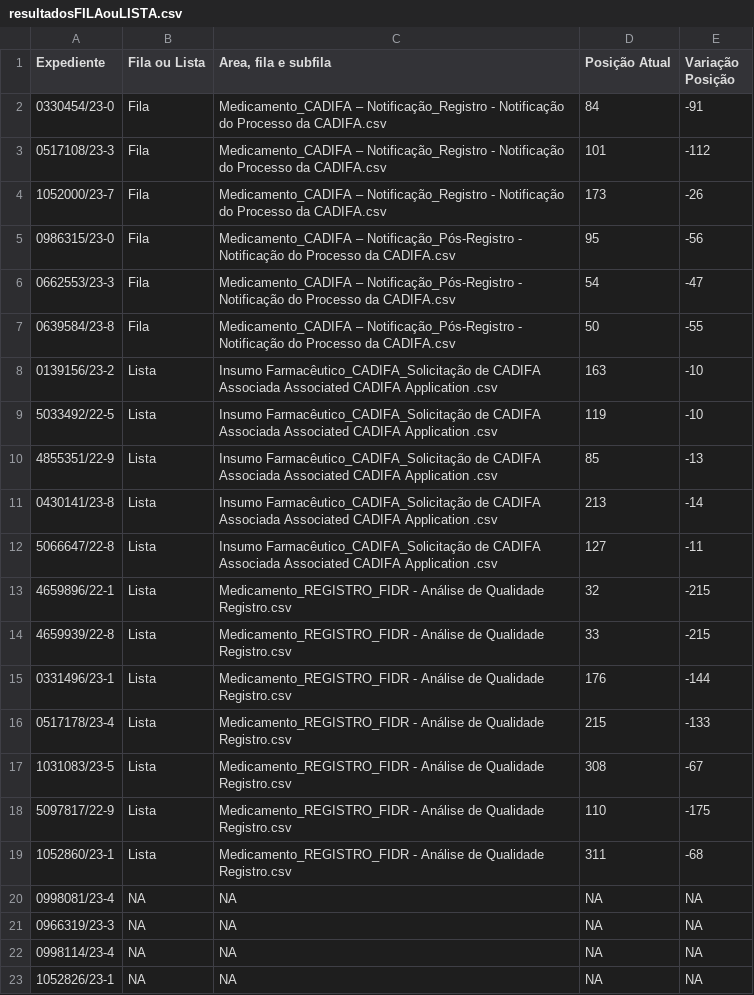
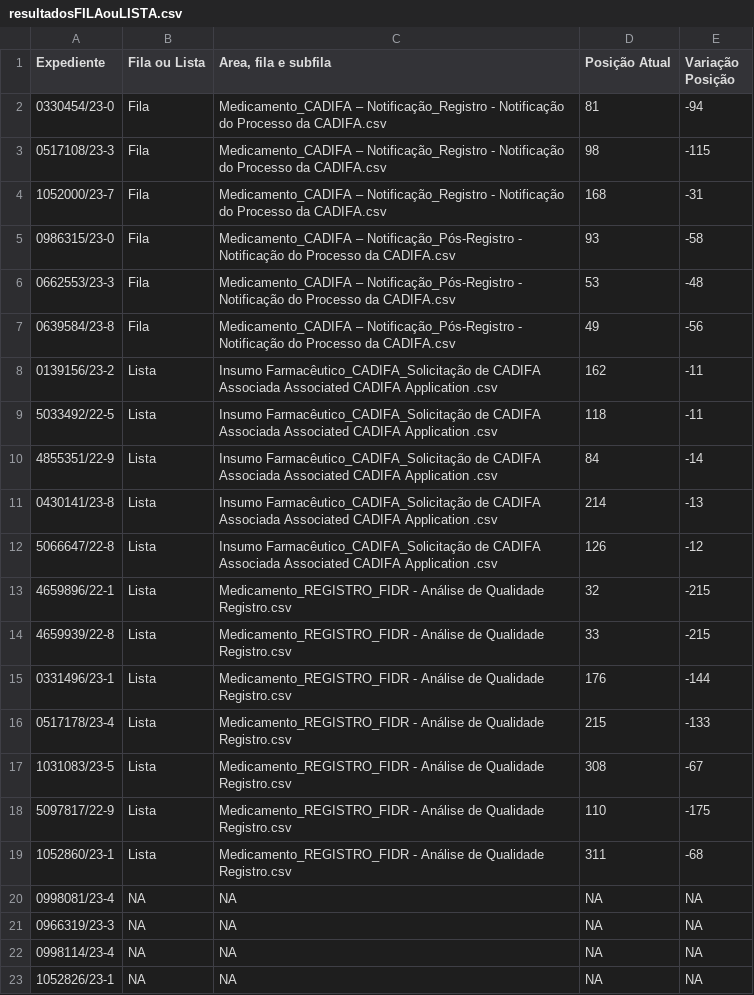
Before and after one commit to Diorgerb/DADOSreg, a CSV file: resultadosFILAouLISTA.csv, drawn as a sheet.

Commit message:
Atualizando arquivo CSV com informações extraídas

```diff
--- a/resultadosFILAouLISTA.csv
+++ b/resultadosFILAouLISTA.csv
@@ -1,13 +1,13 @@
 Expediente,Fila ou Lista,"Area, fila e subfila",Posição Atual,Variação Posição
-0330454/23-0,Fila,Medicamento_CADIFA – Notificação_Registro - Notificação do Processo da CADIFA.csv,84,-91
-0517108/23-3,Fila,Medicamento_CADIFA – Notificação_Registro - Notificação do Processo da CADIFA.csv,101,-112
-1052000/23-7,Fila,Medicamento_CADIFA – Notificação_Registro - Notificação do Processo da CADIFA.csv,173,-26
-0986315/23-0,Fila,Medicamento_CADIFA – Notificação_Pós-Registro - Notificação do Processo da CADIFA.csv,95,-56
-0662553/23-3,Fila,Medicamento_CADIFA – Notificação_Pós-Registro - Notificação do Processo da CADIFA.csv,54,-47
-0639584/23-8,Fila,Medicamento_CADIFA – Notificação_Pós-Registro - Notificação do Processo da CADIFA.csv,50,-55
-0139156/23-2,Lista,Insumo Farmacêutico_CADIFA_Solicitação de CADIFA Associada  Associated CADIFA Application .csv,163,-10
-5033492/22-5,Lista,Insumo Farmacêutico_CADIFA_Solicitação de CADIFA Associada  Associated CADIFA Application .csv,119,-10
-4855351/22-9,Lista,Insumo Farmacêutico_CADIFA_Solicitação de CADIFA Associada  Associated CADIFA Application .csv,85,-13
-0430141/23-8,Lista,Insumo Farmacêutico_CADIFA_Solicitação de CADIFA Associada  Associated CADIFA Application .csv,213,-14
-5066647/22-8,Lista,Insumo Farmacêutico_CADIFA_Solicitação de CADIFA Associada  Associated CADIFA Application .csv,127,-11
+0330454/23-0,Fila,Medicamento_CADIFA – Notificação_Registro - Notificação do Processo da CADIFA.csv,81,-94
+0517108/23-3,Fila,Medicamento_CADIFA – Notificação_Registro - Notificação do Processo da CADIFA.csv,98,-115
+1052000/23-7,Fila,Medicamento_CADIFA – Notificação_Registro - Notificação do Processo da CADIFA.csv,168,-31
+0986315/23-0,Fila,Medicamento_CADIFA – Notificação_Pós-Registro - Notificação do Processo da CADIFA.csv,93,-58
+0662553/23-3,Fila,Medicamento_CADIFA – Notificação_Pós-Registro - Notificação do Processo da CADIFA.csv,53,-48
+0639584/23-8,Fila,Medicamento_CADIFA – Notificação_Pós-Registro - Notificação do Processo da CADIFA.csv,49,-56
+0139156/23-2,Lista,Insumo Farmacêutico_CADIFA_Solicitação de CADIFA Associada  Associated CADIFA Application .csv,162,-11
+5033492/22-5,Lista,Insumo Farmacêutico_CADIFA_Solicitação de CADIFA Associada  Associated CADIFA Application .csv,118,-11
+4855351/22-9,Lista,Insumo Farmacêutico_CADIFA_Solicitação de CADIFA Associada  Associated CADIFA Application .csv,84,-14
+0430141/23-8,Lista,Insumo Farmacêutico_CADIFA_Solicitação de CADIFA Associada  Associated CADIFA Application .csv,214,-13
+5066647/22-8,Lista,Insumo Farmacêutico_CADIFA_Solicitação de CADIFA Associada  Associated CADIFA Application .csv,126,-12
 4659896/22-1,Lista,Medicamento_REGISTRO_FIDR - Análise de Qualidade Registro.csv,32,-215
```
